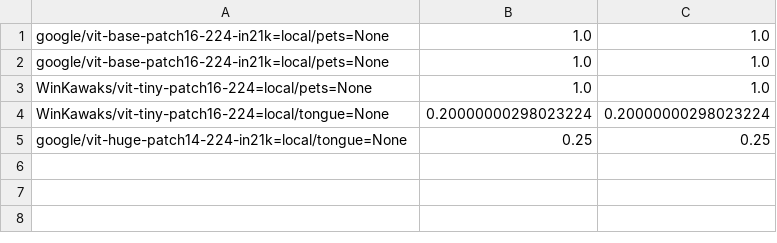
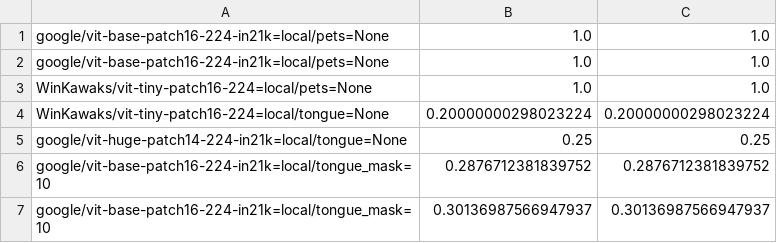
Before and after one commit to Nekodigi/Few-Shot, a CSV file: results.csv, drawn as a sheet.

```diff
--- a/results.csv
+++ b/results.csv
@@ -5 +5,3 @@ WinKawaks/vit-tiny-patch16-224=local/tongue=None,0.20000000298023224,0.200000002
 google/vit-huge-patch14-224-in21k=local/tongue=None,0.25,0.25
+google/vit-base-patch16-224-in21k=local/tongue_mask=10,0.2876712381839752,0.2876712381839752
+google/vit-base-patch16-224-in21k=local/tongue_mask=10,0.30136987566947937,0.30136987566947937
```
Also changed, not shown: 6 other files.
